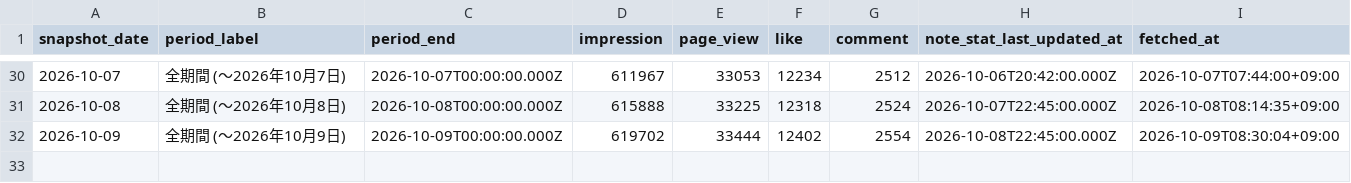
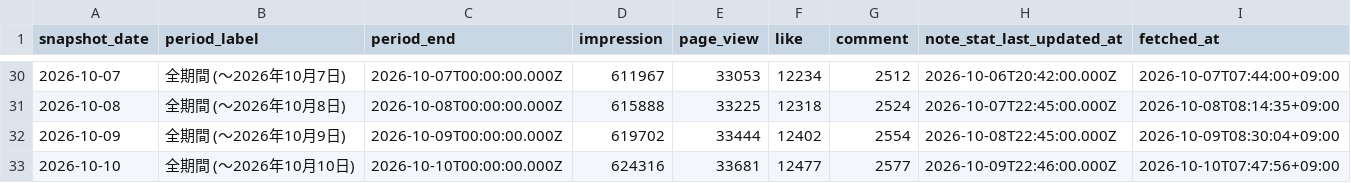
Before and after one commit to thinkingshiba0526-dot/note-stats-dashboard, a CSV file: data/funnel_cumulative_summary.csv, drawn as a sheet; only a part is shown, gaps mark what is left out; the diff names each change by its address in the sheet, - before the commit and + after, or states it on an @@ line.

```diff
--- a/data/funnel_cumulative_summary.csv
+++ b/data/funnel_cumulative_summary.csv
+row 33: 2026-10-10 | 全期間 (〜2026年10月10日) | 2026-10-10T00:00:00.000Z | 624316 | 33681 | 12477 | 2577 | 2026-10-09T22:46:00.000Z | 2026-10-10T07:47:56+09:00
```
Also changed, not shown: data/daily_summary.csv, data/followers.csv, 7 other files.
